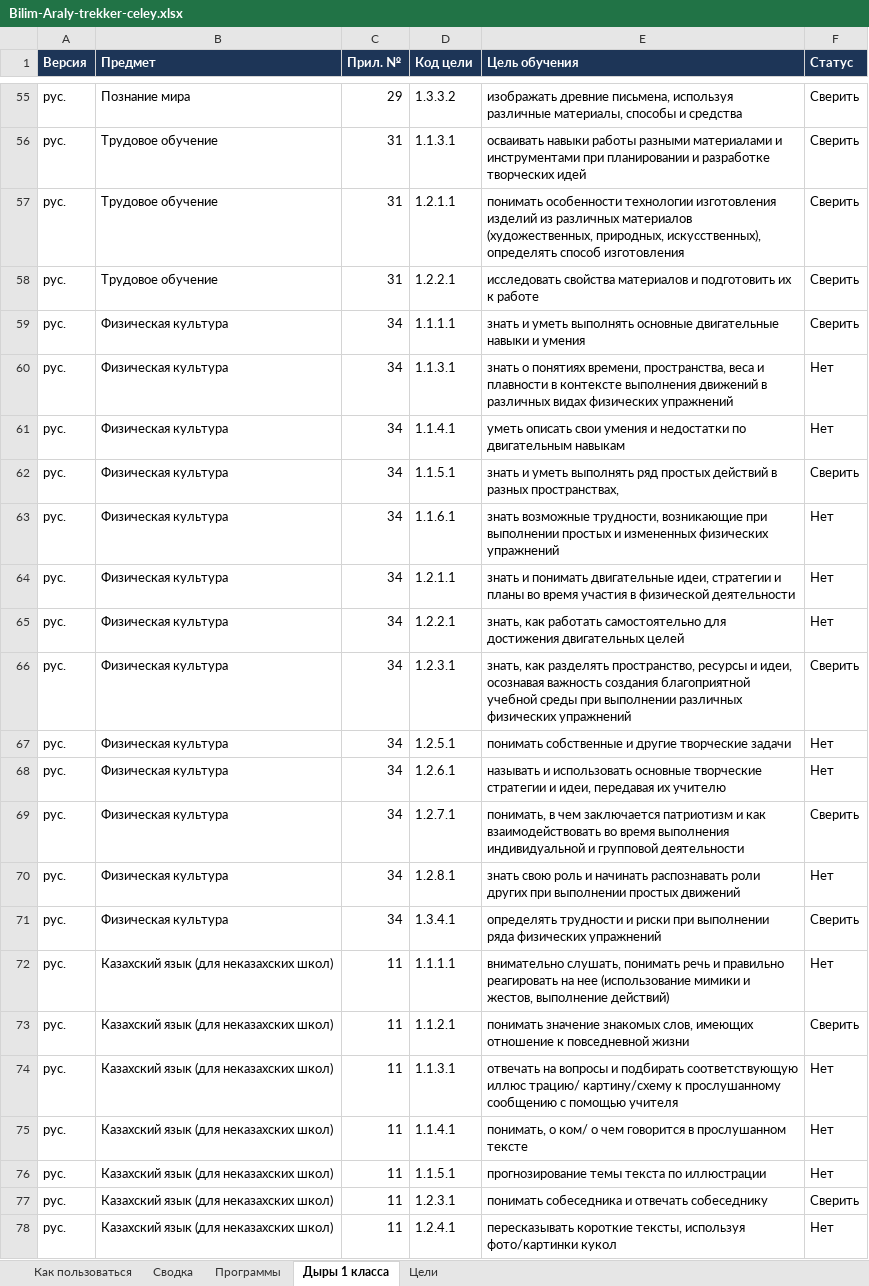
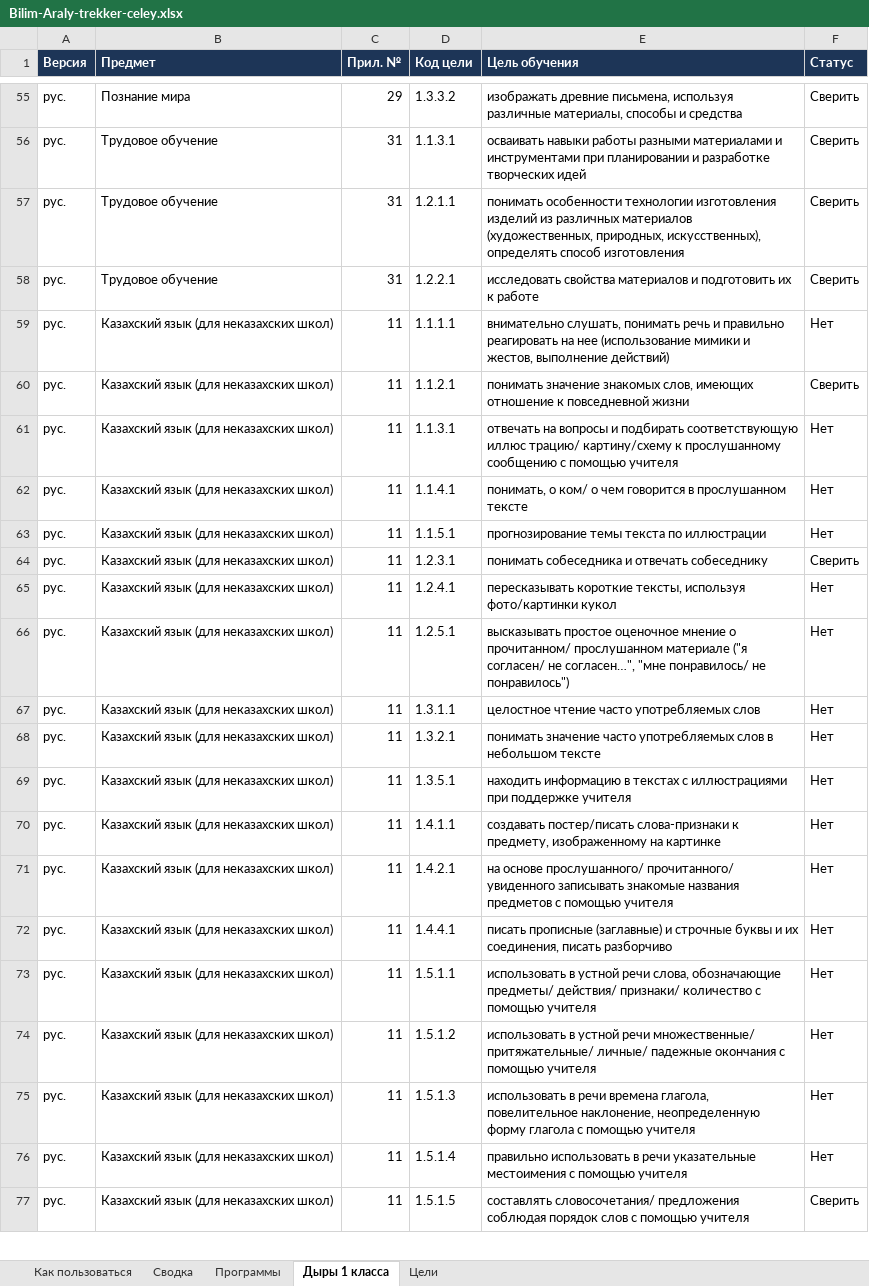
Before and after one commit to maksatmake7-maker/kids-platform-kz, an Excel workbook: Bilim-Araly-trekker-celey.xlsx, sheet Дыры 1 класса, drawn as a sheet; only a part is shown, gaps mark what is left out; the shorter side is filled out with more unchanged rows; values as stored, in another font and other column widths than the file's, no borders; charts and pictures not drawn; the diff names each change by its address in the sheet, - before the commit and + after, or states it on an @@ line.

```diff
--- a/Bilim-Araly-trekker-celey.xlsx (sheet Дыры 1 класса)
+++ b/Bilim-Araly-trekker-celey.xlsx (sheet Дыры 1 класса)
-row 59: рус. | Физическая культура | 34 | 1.1.1.1 | знать и уметь выполнять основные двигательные навыки и умения | Сверить
-row 60: рус. | Физическая культура | 34 | 1.1.3.1 | знать о понятиях времени, пространства, веса и плавности в контексте выполнения движений в различных видах физических упражнений | Нет
-row 61: рус. | Физическая культура | 34 | 1.1.4.1 | уметь описать свои умения и недостатки по двигательным навыкам | Нет
-row 62: рус. | Физическая культура | 34 | 1.1.5.1 | знать и уметь выполнять ряд простых действий в разных пространствах, | Сверить
-row 63: рус. | Физическая культура | 34 | 1.1.6.1 | знать возможные трудности, возникающие при выполнении простых и измененных физических упражнений | Нет
-row 64: рус. | Физическая культура | 34 | 1.2.1.1 | знать и понимать двигательные идеи, стратегии и планы во время участия в физической деятельности | Нет
-row 65: рус. | Физическая культура | 34 | 1.2.2.1 | знать, как работать самостоятельно для достижения двигательных целей | Нет
-row 66: рус. | Физическая культура | 34 | 1.2.3.1 | знать, как разделять пространство, ресурсы и идеи, осознавая важность создания благоприятной учебной среды при выполнении различных физических упражнений | Сверить
-row 67: рус. | Физическая культура | 34 | 1.2.5.1 | понимать собственные и другие творческие задачи | Нет
-row 68: рус. | Физическая культура | 34 | 1.2.6.1 | называть и использовать основные творческие стратегии и идеи, передавая их учителю | Нет
-row 69: рус. | Физическая культура | 34 | 1.2.7.1 | понимать, в чем заключается патриотизм и как взаимодействовать во время выполнения индивидуальной и групповой деятельности | Сверить
-row 70: рус. | Физическая культура | 34 | 1.2.8.1 | знать свою роль и начинать распознавать роли других при выполнении простых движений | Нет
-row 71: рус. | Физическая культура | 34 | 1.3.4.1 | определять трудности и риски при выполнении ряда физических упражнений | Сверить
```
Also changed, not shown: sheet Цели, sheet Сводка, 1 other file.
